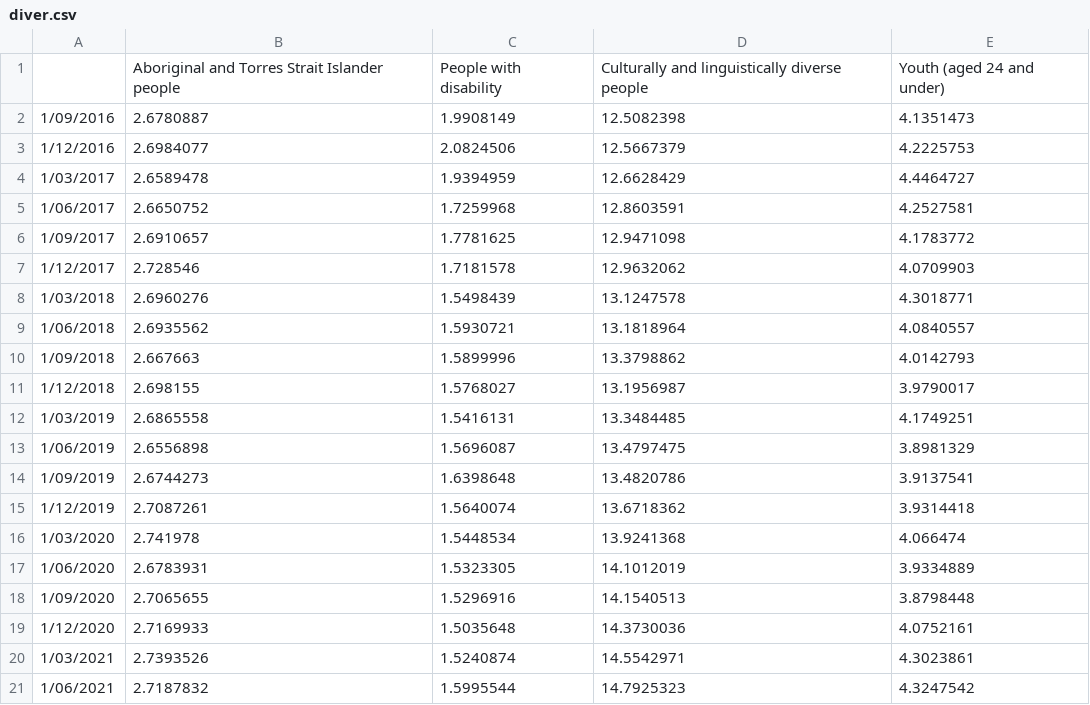
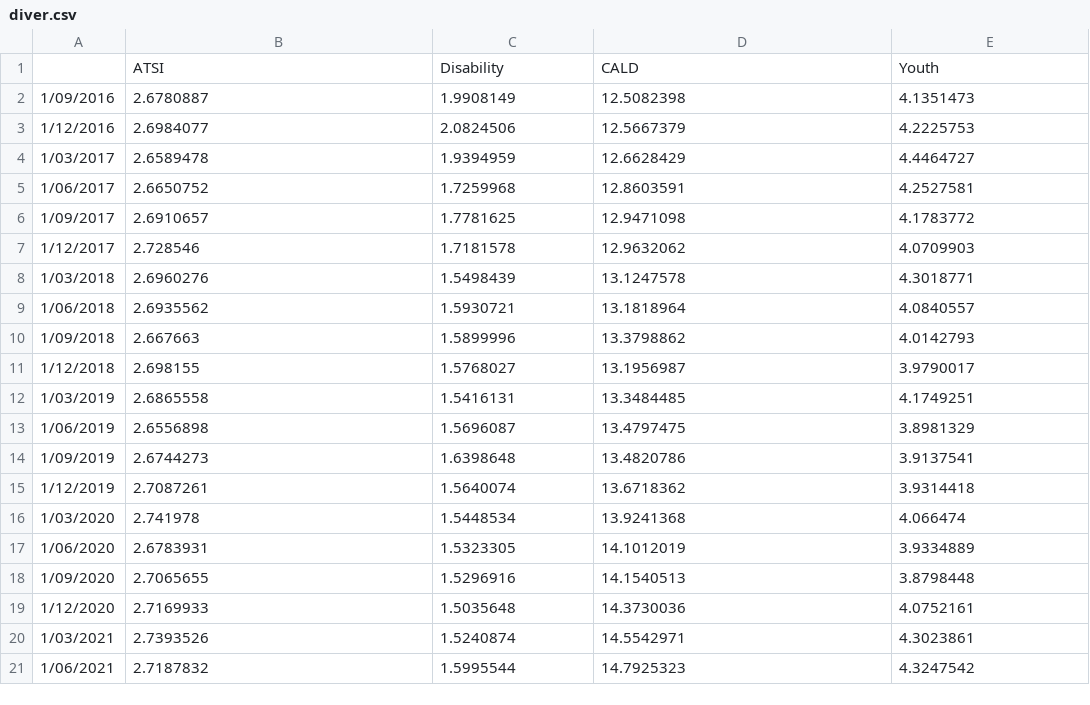
Before and after one commit to majiga/FlaskApp, a CSV file: static/data/diver.csv, drawn as a sheet.

Commit message:
Update diver.csv

```diff
--- a/static/data/diver.csv
+++ b/static/data/diver.csv
@@ -1,2 +1,2 @@
-,Aboriginal and Torres Strait Islander people,People with disability,Culturally and linguistically diverse people,Youth (aged 24 and under)
+,ATSI,Disability,CALD,Youth
 1/09/2016,2.6780887,1.9908149,12.5082398,4.1351473
```
